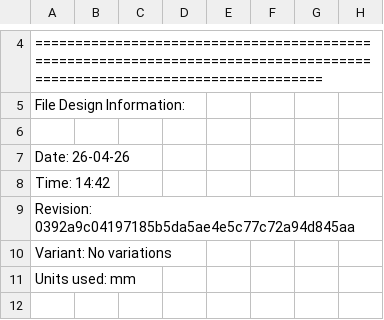
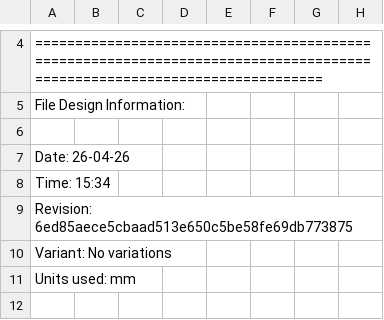
Before and after one commit to baobuibk/SpaceLiin_Satellite_4U_IFP_HW_2.0.0, a CSV file: 05_SMT/Pick Place for BEE-1012 PAY-IF V1.1.0.csv, drawn as a sheet; only a part is shown, gaps mark what is left out.

```diff
--- a/05_SMT/Pick Place for BEE-1012 PAY-IF V1.1.0.csv
+++ b/05_SMT/Pick Place for BEE-1012 PAY-IF V1.1.0.csv
@@ -7,4 +7,4 @@ File Design Information:
 Date:       26-04-26
-Time:       14:42
-Revision:   0392a9c04197185b5da5ae4e5c77c72a94d845aa
+Time:       15:34
+Revision:   6ed85aece5cbaad513e650c5be58fe69db773875
 Variant:    No variations
```
Also changed, not shown: 54 other files.
